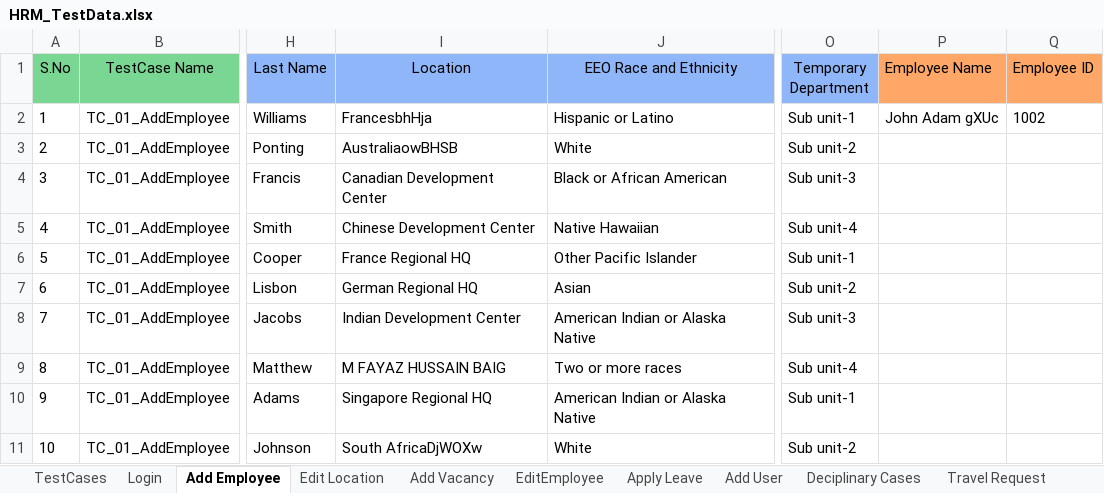
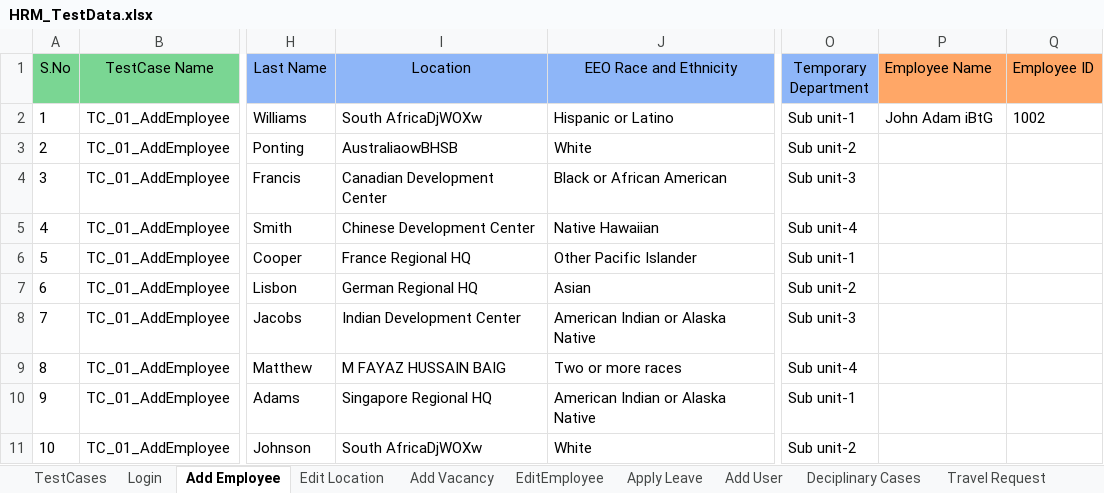
Before and after one commit to sagarchaaro/OrangeHRMAutomation, an Excel workbook: test-resources/HRM_TestData.xlsx, sheet Add Employee, drawn as a sheet; only a part is shown, gaps mark what is left out; values as stored, in another font and other column widths than the file's, no borders; the diff names each change by its address in the sheet, - before the commit and + after, or states it on an @@ line.

```diff
--- a/test-resources/HRM_TestData.xlsx (sheet Add Employee)
+++ b/test-resources/HRM_TestData.xlsx (sheet Add Employee)
-I2 (Location): FrancesbhHja
+I2 (Location): South AfricaDjWOXw
-P2 (Employee Name): John Adam gXUc
+P2 (Employee Name): John Adam iBtG
```
Also changed, not shown: 8 other files.
